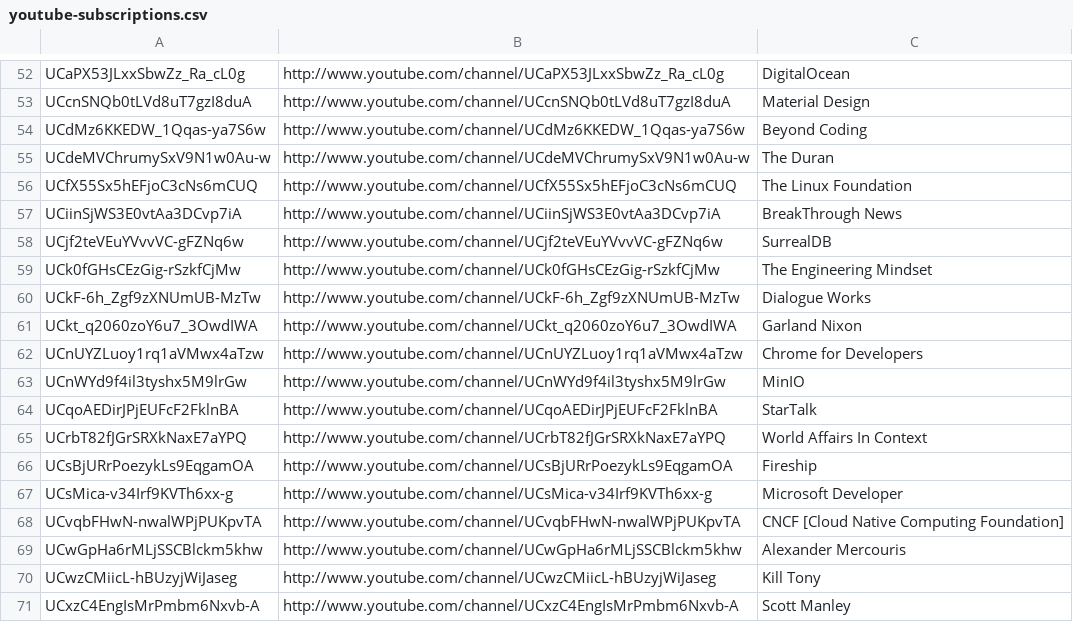
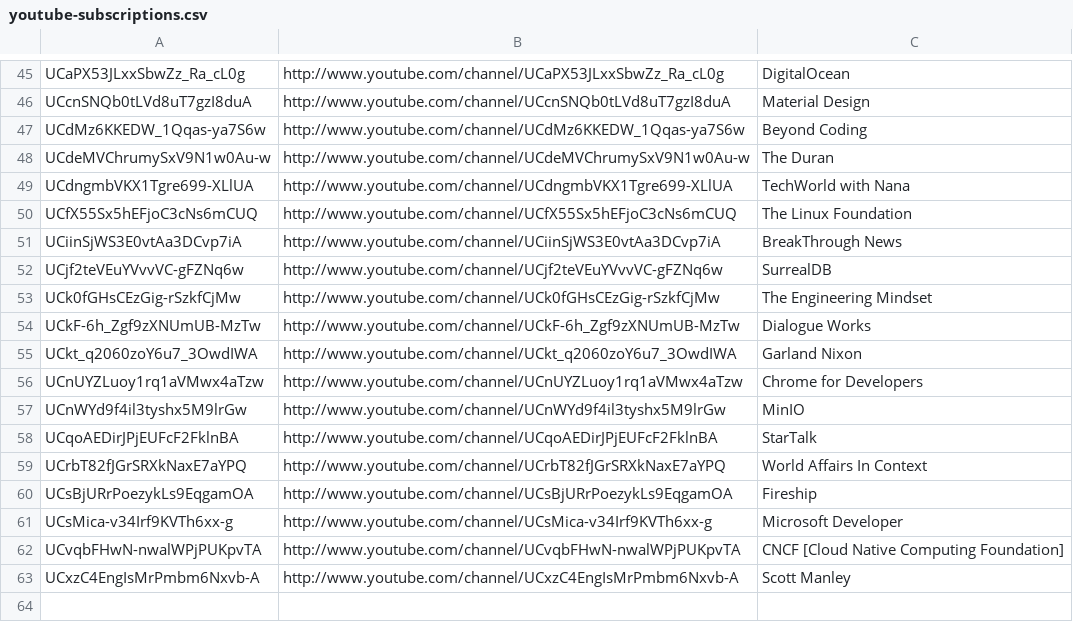
Before and after one commit to HyaenaTechnologies/configuration, a CSV file: documentation/youtube-subscriptions.csv, drawn as a sheet; only a part is shown, gaps mark what is left out; removed rows and columns are numbered as before the commit, all else as after; the diff covers the shown part only; the diff names each change by its address in the sheet, - before the commit and + after, or states it on an @@ line.

```diff
--- a/documentation/youtube-subscriptions.csv
+++ b/documentation/youtube-subscriptions.csv
+row 49: UCdngmbVKX1Tgre699-XLlUA | http://www.youtube.com/channel/UCdngmbVKX1Tgre699-XLlUA | TechWorld with Nana
-row 69: UCwGpHa6rMLjSSCBlckm5khw | http://www.youtube.com/channel/UCwGpHa6rMLjSSCBlckm5khw | Alexander Mercouris
-row 70: UCwzCMiicL-hBUzyjWiJaseg | http://www.youtube.com/channel/UCwzCMiicL-hBUzyjWiJaseg | Kill Tony
```
Also changed, not shown: 2 added rows and 9 removed rows elsewhere in this file, documentation/earth-population/marijuana-legalization-2025.csv, documentation/earth-population/poorest-countries-2025.csv, 8 other files.
